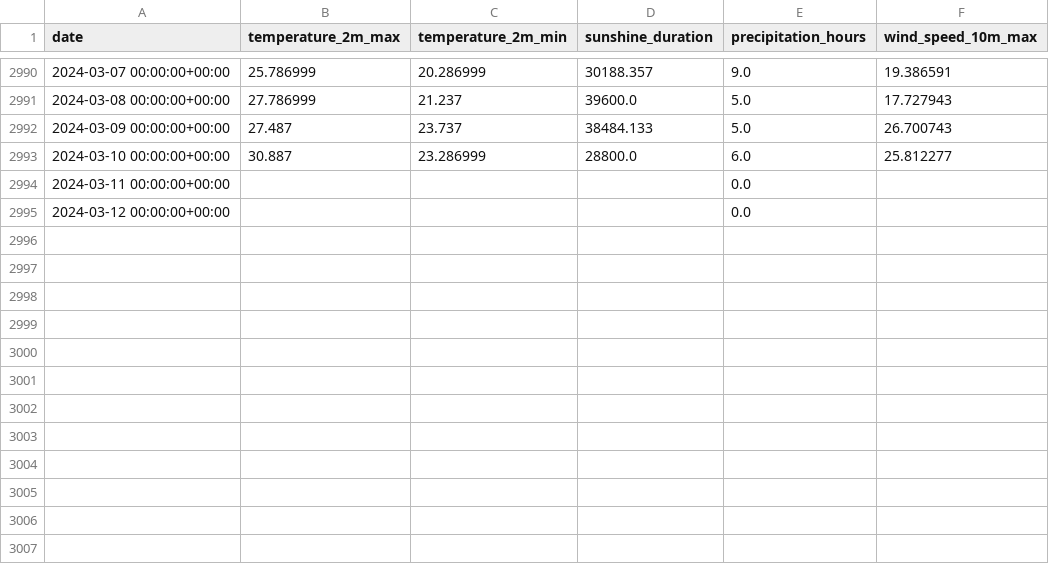
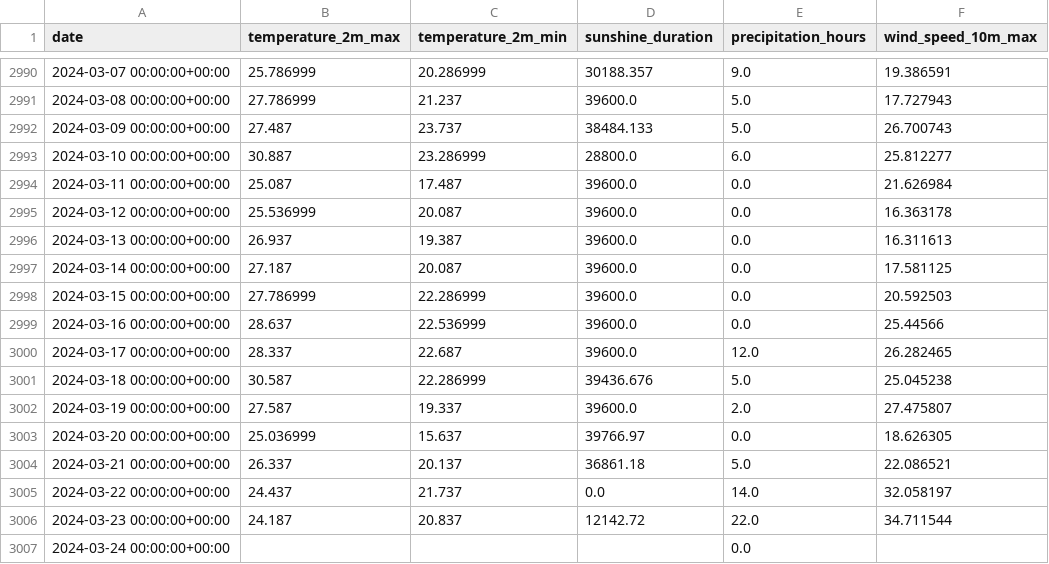
Before and after one commit to JHenzi/weatherbots, a CSV file: Data/openMeteo_fl_2016-01-01_to_2024-03-24.csv (was Data/openMeteo_fl_2016-01-01_to_2024-03-12.csv), drawn as a sheet; only a part is shown, gaps mark what is left out.

```diff
--- a/Data/openMeteo_fl_2016-01-01_to_2024-03-12.csv
+++ b/Data/openMeteo_fl_2016-01-01_to_2024-03-24.csv
@@ -2993,3 +2993,15 @@ date,temperature_2m_max,temperature_2m_min,sunshine_duration,precipitation_hours
 2024-03-10 00:00:00+00:00,30.887,23.286999,28800.0,6.0,25.812277
-2024-03-11 00:00:00+00:00,,,,0.0,
-2024-03-12 00:00:00+00:00,,,,0.0,
+2024-03-11 00:00:00+00:00,25.087,17.487,39600.0,0.0,21.626984
+2024-03-12 00:00:00+00:00,25.536999,20.087,39600.0,0.0,16.363178
+2024-03-13 00:00:00+00:00,26.937,19.387,39600.0,0.0,16.311613
+2024-03-14 00:00:00+00:00,27.187,20.087,39600.0,0.0,17.581125
+2024-03-15 00:00:00+00:00,27.786999,22.286999,39600.0,0.0,20.592503
+2024-03-16 00:00:00+00:00,28.637,22.536999,39600.0,0.0,25.44566
+2024-03-17 00:00:00+00:00,28.337,22.687,39600.0,12.0,26.282465
+2024-03-18 00:00:00+00:00,30.587,22.286999,39436.676,5.0,25.045238
+2024-03-19 00:00:00+00:00,27.587,19.337,39600.0,2.0,27.475807
+2024-03-20 00:00:00+00:00,25.036999,15.637,39766.97,0.0,18.626305
+2024-03-21 00:00:00+00:00,26.337,20.137,36861.18,5.0,22.086521
+2024-03-22 00:00:00+00:00,24.437,21.737,0.0,14.0,32.058197
+2024-03-23 00:00:00+00:00,24.187,20.837,12142.72,22.0,34.711544
+2024-03-24 00:00:00+00:00,,,,0.0,
```
Also changed, not shown: Data/meteoStat_fl_2016-01-01_to_2024-03-24.csv, Data/meteoStat_il_2016-01-01_to_2024-03-24.csv, 34 other files.
